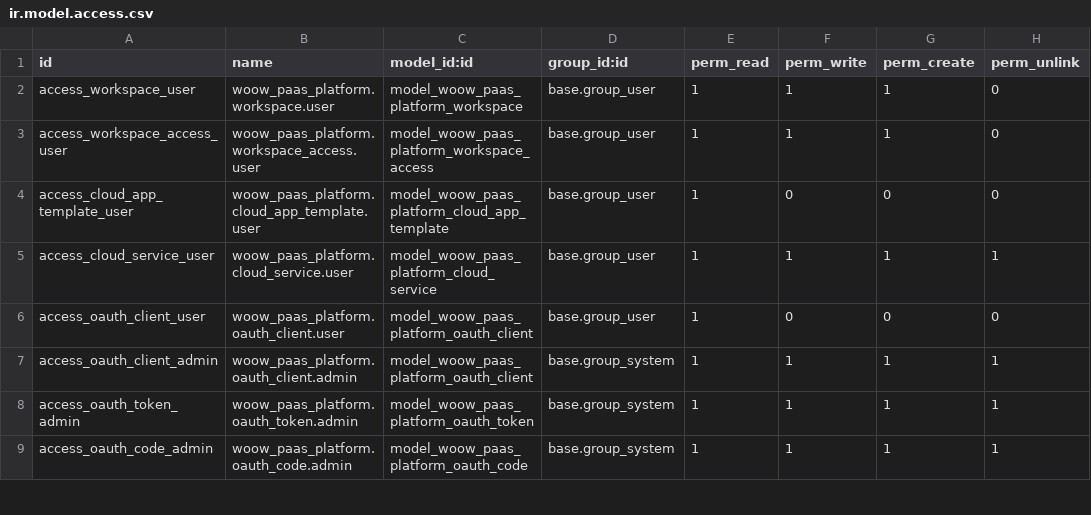
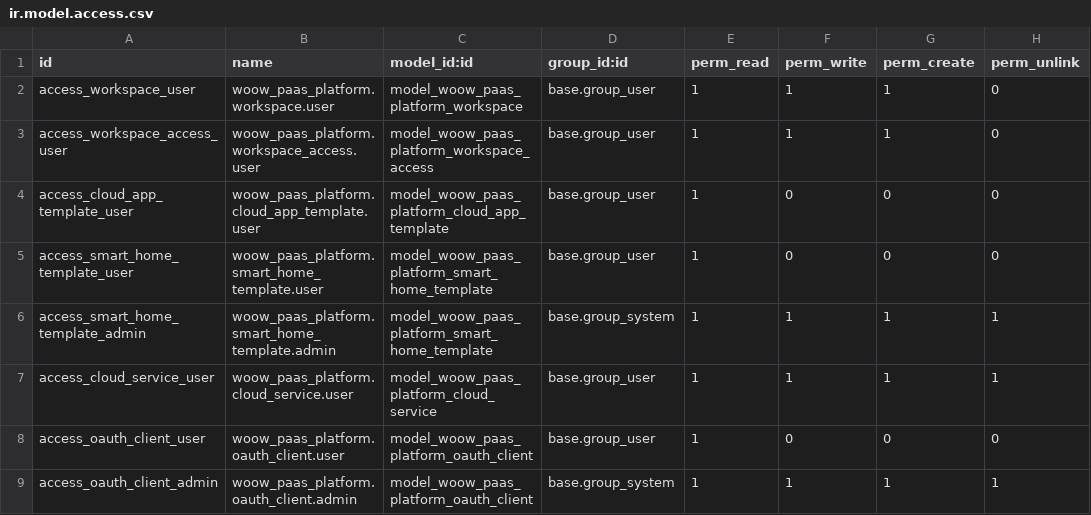
Before and after one commit to WOOWTECH/odoo-addon-woow-paas-platform, a CSV file: src/security/ir.model.access.csv, drawn as a sheet; only a part is shown; the shorter side is filled out with more unchanged rows; the diff names each change by its address in the sheet, - before the commit and + after, or states it on an @@ line.

Commit message:
feat(smart-home): introduce SmartHomeTemplate with cross-type plan guard
Smart Home plans were discovered by `Plan.search([('name','ilike','Smart
Home%')])` — a string-prefix scheme that bypassed the structural M2M
relation cloud_app_template uses, and that was also blocked for portal
users by sh.subscription.plan ACL (the staging-visible failure).

New woow_paas_platform.smart_home_template model owns
subscription_plan_ids exactly like cloud_app_template, gives admin a
form view under Settings -> Woow PaaS -> Smart Home -> Templates,
and seeds a default Home Assistant entry. subscription_template_links
gains the SH side and drops the obsolete "used directly by SmartHome"
comment.

Both template models gain a symmetric @api.constrains check that
rejects sharing a plan across service types. Plans bind to a single
product whose name appears on the invoice line; sharing would mismatch
billing with the actual service.

```diff
--- a/src/security/ir.model.access.csv
+++ b/src/security/ir.model.access.csv
+row 5: access_smart_home_template_user | woow_paas_platform.smart_home_template.user | model_woow_paas_platform_smart_home_template | base.group_user | 1 | 0 | 0 | 0
+row 6: access_smart_home_template_admin | woow_paas_platform.smart_home_template.admin | model_woow_paas_platform_smart_home_template | base.group_system | 1 | 1 | 1 | 1
```
Also changed, not shown: 8 other files.
